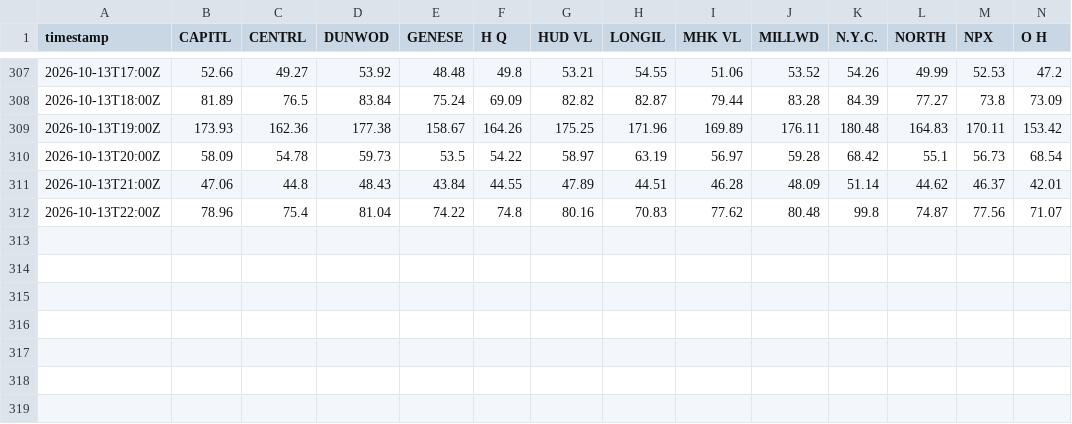
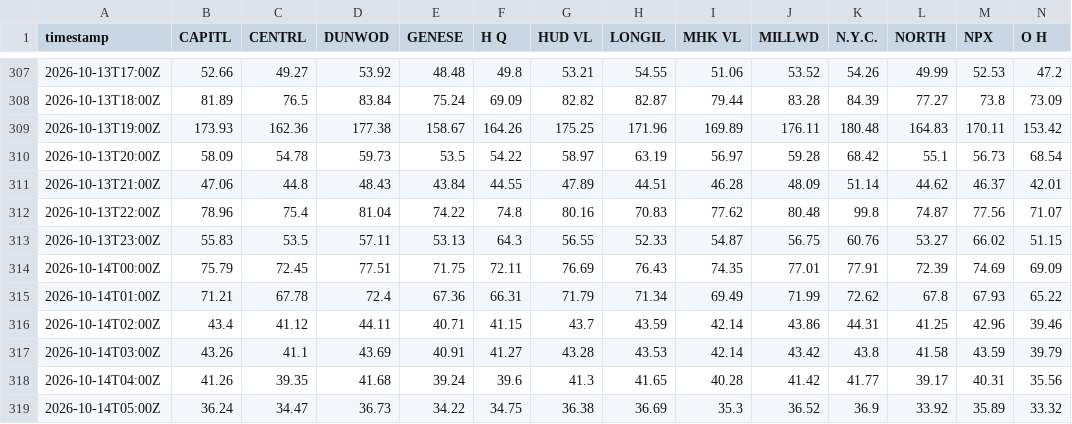
Before and after one commit to sweetluvz/Collectdata, a CSV file: data/energy/nyiso/lbmp_rt/2026-10.csv, drawn as a sheet; only a part is shown, gaps mark what is left out; rows hold the shown columns only; the diff names each change by its address in the sheet, - before the commit and + after, or states it on an @@ line.

```diff
--- a/data/energy/nyiso/lbmp_rt/2026-10.csv
+++ b/data/energy/nyiso/lbmp_rt/2026-10.csv
+row 313: 2026-10-13T23:00Z | 55.83 | 53.5 | 57.11 | 53.13 | 64.3 | 56.55 | 52.33 | 54.87 | 56.75 | 60.76 | 53.27 | 66.02 | 51.15
+row 314: 2026-10-14T00:00Z | 75.79 | 72.45 | 77.51 | 71.75 | 72.11 | 76.69 | 76.43 | 74.35 | 77.01 | 77.91 | 72.39 | 74.69 | 69.09
+row 315: 2026-10-14T01:00Z | 71.21 | 67.78 | 72.4 | 67.36 | 66.31 | 71.79 | 71.34 | 69.49 | 71.99 | 72.62 | 67.8 | 67.93 | 65.22
+row 316: 2026-10-14T02:00Z | 43.4 | 41.12 | 44.11 | 40.71 | 41.15 | 43.7 | 43.59 | 42.14 | 43.86 | 44.31 | 41.25 | 42.96 | 39.46
+row 317: 2026-10-14T03:00Z | 43.26 | 41.1 | 43.69 | 40.91 | 41.27 | 43.28 | 43.53 | 42.14 | 43.42 | 43.8 | 41.58 | 43.59 | 39.79
+row 318: 2026-10-14T04:00Z | 41.26 | 39.35 | 41.68 | 39.24 | 39.6 | 41.3 | 41.65 | 40.28 | 41.42 | 41.77 | 39.17 | 40.31 | 35.56
+row 319: 2026-10-14T05:00Z | 36.24 | 34.47 | 36.73 | 34.22 | 34.75 | 36.38 | 36.69 | 35.3 | 36.52 | 36.9 | 33.92 | 35.89 | 33.32
```
Also changed, not shown: 2 other files.
